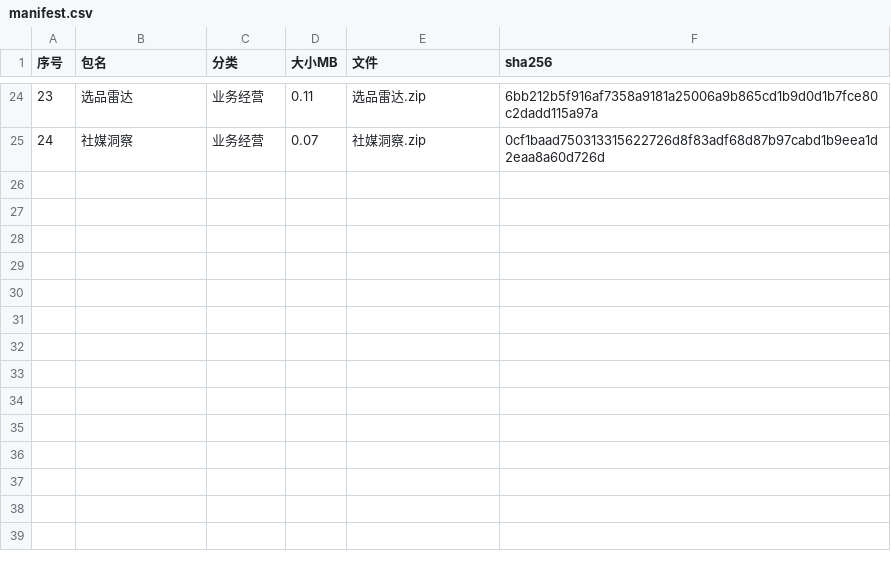
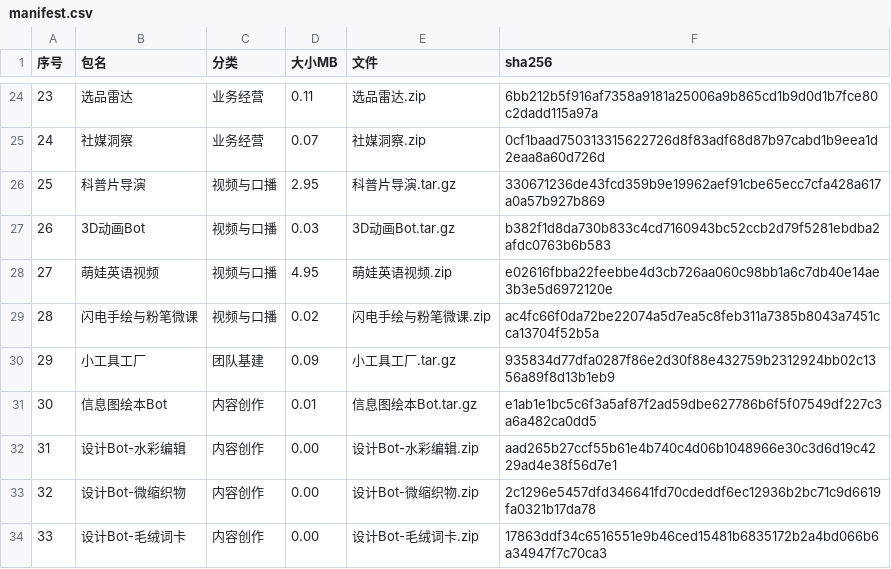
Before and after one commit to liangjianwei666666-beep/bothub, a CSV file: manifest.csv, drawn as a sheet; only a part is shown, gaps mark what is left out.

Commit message:
manifest v16

```diff
--- a/manifest.csv
+++ b/manifest.csv
@@ -25 +25,10 @@
 24,社媒洞察,业务经营,0.07,社媒洞察.zip,0cf1baad750313315622726d8f83adf68d87b97cabd1b9eea1d2eaa8a60d726d
+25,科普片导演,视频与口播,2.95,科普片导演.tar.gz,330671236de43fcd359b9e19962aef91cbe65ecc7cfa428a617a0a57b927b869
+26,3D动画Bot,视频与口播,0.03,3D动画Bot.tar.gz,b382f1d8da730b833c4cd7160943bc52ccb2d79f5281ebdba2afdc0763b6b583
+27,萌娃英语视频,视频与口播,4.95,萌娃英语视频.zip,e02616fbba22feebbe4d3cb726aa060c98bb1a6c7db40e14ae3b3e5d6972120e
+28,闪电手绘与粉笔微课,视频与口播,0.02,闪电手绘与粉笔微课.zip,ac4fc66f0da72be22074a5d7ea5c8feb311a7385b8043a7451cca13704f52b5a
+29,小工具工厂,团队基建,0.09,小工具工厂.tar.gz,935834d77dfa0287f86e2d30f88e432759b2312924bb02c1356a89f8d13b1eb9
+30,信息图绘本Bot,内容创作,0.01,信息图绘本Bot.tar.gz,e1ab1e1bc5c6f3a5af87f2ad59dbe627786b6f5f07549df227c3a6a482ca0dd5
+31,设计Bot-水彩编辑,内容创作,0.00,设计Bot-水彩编辑.zip,aad265b27ccf55b61e4b740c4d06b1048966e30c3d6d19c4229ad4e38f56d7e1
+32,设计Bot-微缩织物,内容创作,0.00,设计Bot-微缩织物.zip,2c1296e5457dfd346641fd70cdeddf6ec12936b2bc71c9d6619fa0321b17da78
+33,设计Bot-毛绒词卡,内容创作,0.00,设计Bot-毛绒词卡.zip,17863ddf34c6516551e9b46ced15481b6835172b2a4bd066b6a34947f7c70ca3
```
